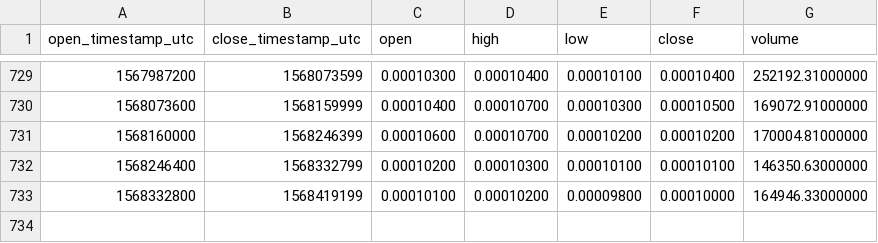
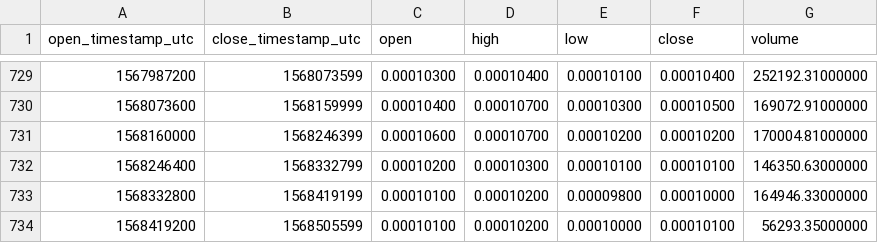
Before and after one commit to cryptobigbro/binance-OMGBTC, a CSV file: binance-OMGBTC-1d.csv, drawn as a sheet; only a part is shown, gaps mark what is left out.

Commit message:
Update OHLCV data.

```diff
--- a/binance-OMGBTC-1d.csv
+++ b/binance-OMGBTC-1d.csv
@@ -733 +733,2 @@ open_timestamp_utc,close_timestamp_utc,open,high,low,close,volume
 1568332800,1568419199,0.00010100,0.00010200,0.00009800,0.00010000,164946.33000000
+1568419200,1568505599,0.00010100,0.00010200,0.00010000,0.00010100,56293.35000000
```
Also changed, not shown: 1 other file.
